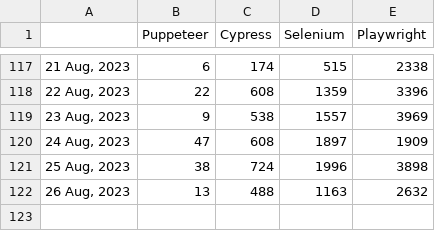
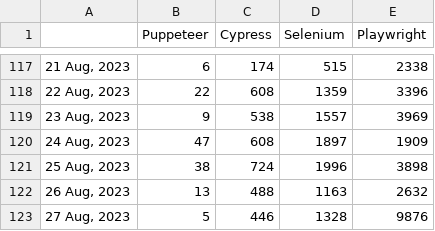
Before and after one commit to bonigarcia/job-tracker, a CSV file: docs/dataset.csv, drawn as a sheet; only a part is shown, gaps mark what is left out.

Commit message:
Include new record in dataset (Sun Aug 27 00:39:18 UTC 2023)

```diff
--- a/docs/dataset.csv
+++ b/docs/dataset.csv
@@ -122 +122,2 @@
 "26 Aug, 2023",13,488,1163,2632
+"27 Aug, 2023",5,446,1328,9876
```
